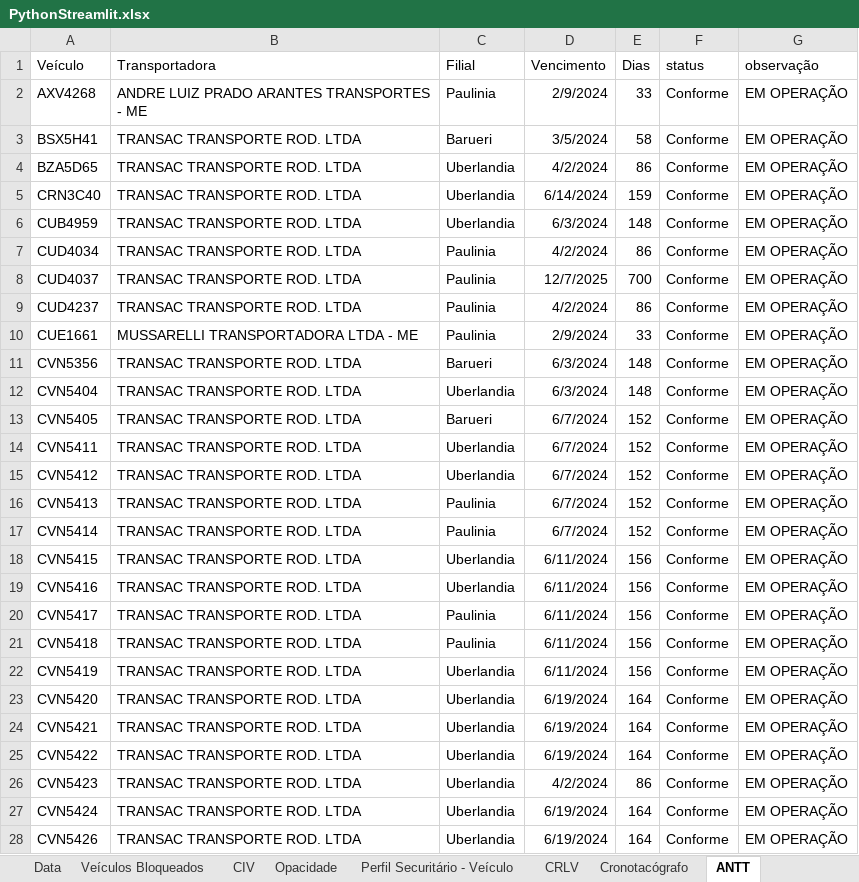
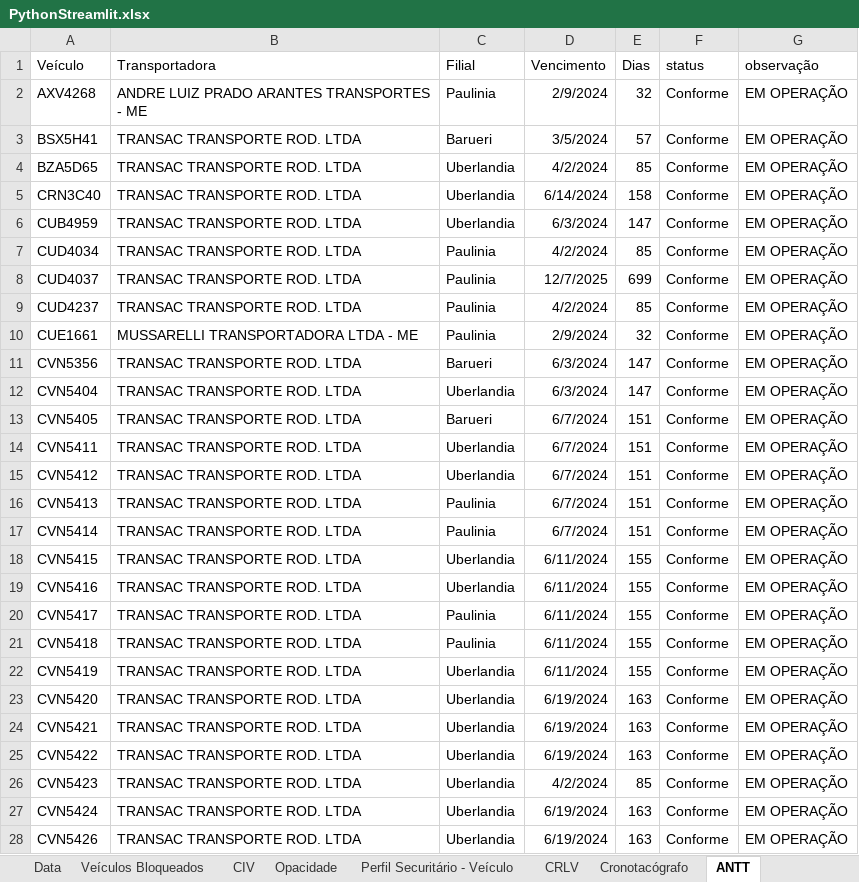
Before and after one commit to Sidneytitan/SupplyStreamlit, an Excel workbook: PythonStreamlit.xlsx, sheet ANTT, drawn as a sheet; only a part is shown; values as stored, in another font and other column widths than the file's, no borders; the diff covers the shown part only; the diff names each change by its address in the sheet, - before the commit and + after, or states it on an @@ line.

```diff
--- a/PythonStreamlit.xlsx (sheet ANTT)
+++ b/PythonStreamlit.xlsx (sheet ANTT)
-E2 (Dias): 33
+E2 (Dias): 32
-E3 (Dias): 58
+E3 (Dias): 57
-E4 (Dias): 86
+E4 (Dias): 85
-E5 (Dias): 159
+E5 (Dias): 158
-E6 (Dias): 148
+E6 (Dias): 147
-E7 (Dias): 86
+E7 (Dias): 85
-E8 (Dias): 700
+E8 (Dias): 699
-E9 (Dias): 86
+E9 (Dias): 85
-E10 (Dias): 33
+E10 (Dias): 32
-E11:E12 (Dias): 148
+E11:E12 (Dias): 147
-E13:E17 (Dias): 152
+E13:E17 (Dias): 151
-E18:E22 (Dias): 156
+E18:E22 (Dias): 155
-E23:E25 (Dias): 164
+E23:E25 (Dias): 163
-E26 (Dias): 86
+E26 (Dias): 85
-E27:E28 (Dias): 164
+E27:E28 (Dias): 163
```
Also changed, not shown: 238 edited cells elsewhere in this sheet, sheet CIV, sheet Perfil Securitário - Veículo, sheet CRLV, sheet Ficha de Inspeção, sheet Descontaminação, sheet CIPP, 13 more sheets.
